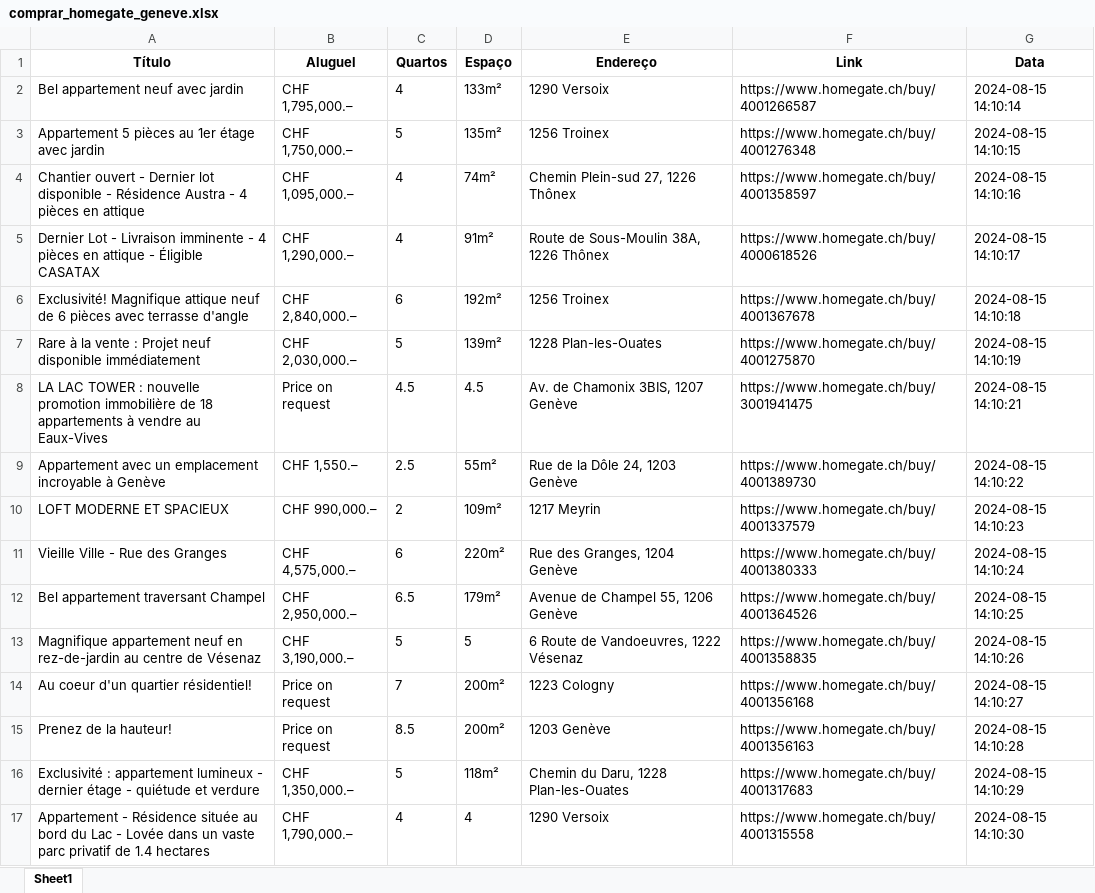
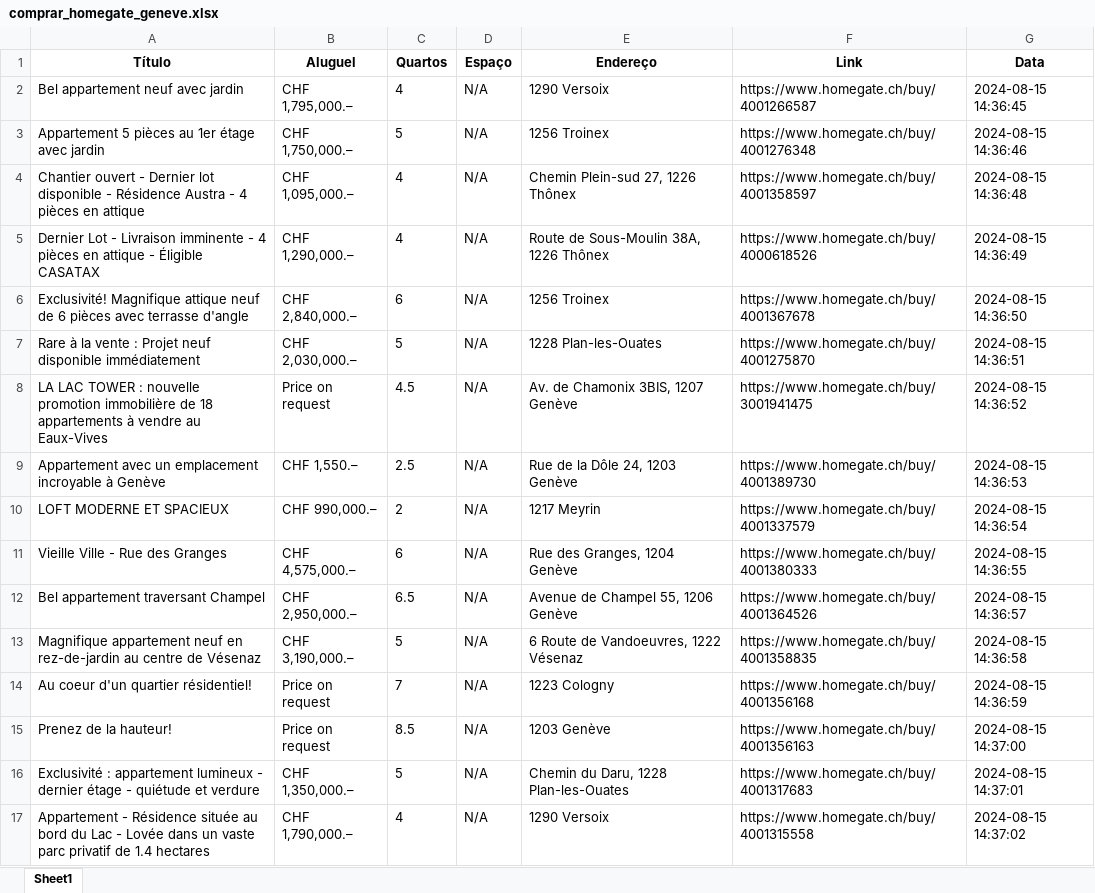
Before and after one commit to denilsonsoares/WEB_SCRAPING_APT_GENEVE, an Excel workbook: streamlit/comprar_homegate_geneve.xlsx, sheet Sheet1, drawn as a sheet; only a part is shown; values as stored, in another font and other column widths than the file's, no borders; the diff covers the shown part only; the diff names each change by its address in the sheet, - before the commit and + after, or states it on an @@ line.

```diff
--- a/streamlit/comprar_homegate_geneve.xlsx (sheet Sheet1)
+++ b/streamlit/comprar_homegate_geneve.xlsx (sheet Sheet1)
-D2 (Espaço): 133m²
+D2 (Espaço): N/A
-G2 (Data): 2024-08-15 14:10:14
+G2 (Data): 2024-08-15 14:36:45
-D3 (Espaço): 135m²
+D3 (Espaço): N/A
-G3 (Data): 2024-08-15 14:10:15
+G3 (Data): 2024-08-15 14:36:46
-D4 (Espaço): 74m²
+D4 (Espaço): N/A
-G4 (Data): 2024-08-15 14:10:16
+G4 (Data): 2024-08-15 14:36:48
-D5 (Espaço): 91m²
+D5 (Espaço): N/A
-G5 (Data): 2024-08-15 14:10:17
+G5 (Data): 2024-08-15 14:36:49
-D6 (Espaço): 192m²
+D6 (Espaço): N/A
-G6 (Data): 2024-08-15 14:10:18
+G6 (Data): 2024-08-15 14:36:50
-D7 (Espaço): 139m²
+D7 (Espaço): N/A
-G7 (Data): 2024-08-15 14:10:19
+G7 (Data): 2024-08-15 14:36:51
-D8 (Espaço): 4.5
+D8 (Espaço): N/A
-G8 (Data): 2024-08-15 14:10:21
+G8 (Data): 2024-08-15 14:36:52
-D9 (Espaço): 55m²
+D9 (Espaço): N/A
-G9 (Data): 2024-08-15 14:10:22
+G9 (Data): 2024-08-15 14:36:53
-D10 (Espaço): 109m²
+D10 (Espaço): N/A
-G10 (Data): 2024-08-15 14:10:23
+G10 (Data): 2024-08-15 14:36:54
-D11 (Espaço): 220m²
+D11 (Espaço): N/A
-G11 (Data): 2024-08-15 14:10:24
+G11 (Data): 2024-08-15 14:36:55
-D12 (Espaço): 179m²
+D12 (Espaço): N/A
-G12 (Data): 2024-08-15 14:10:25
+G12 (Data): 2024-08-15 14:36:57
-D13 (Espaço): 5
+D13 (Espaço): N/A
-G13 (Data): 2024-08-15 14:10:26
+G13 (Data): 2024-08-15 14:36:58
-D14:D15 (Espaço): 200m²
+D14:D15 (Espaço): N/A
-G14 (Data): 2024-08-15 14:10:27
+G14 (Data): 2024-08-15 14:36:59
-G15 (Data): 2024-08-15 14:10:28
+G15 (Data): 2024-08-15 14:37:00
-D16 (Espaço): 118m²
+D16 (Espaço): N/A
-G16 (Data): 2024-08-15 14:10:29
+G16 (Data): 2024-08-15 14:37:01
-D17 (Espaço): 4
+D17 (Espaço): N/A
-G17 (Data): 2024-08-15 14:10:30
+G17 (Data): 2024-08-15 14:37:02
```
Also changed, not shown: 20 added rows and 8 edited cells elsewhere in this sheet, 1 other file.
